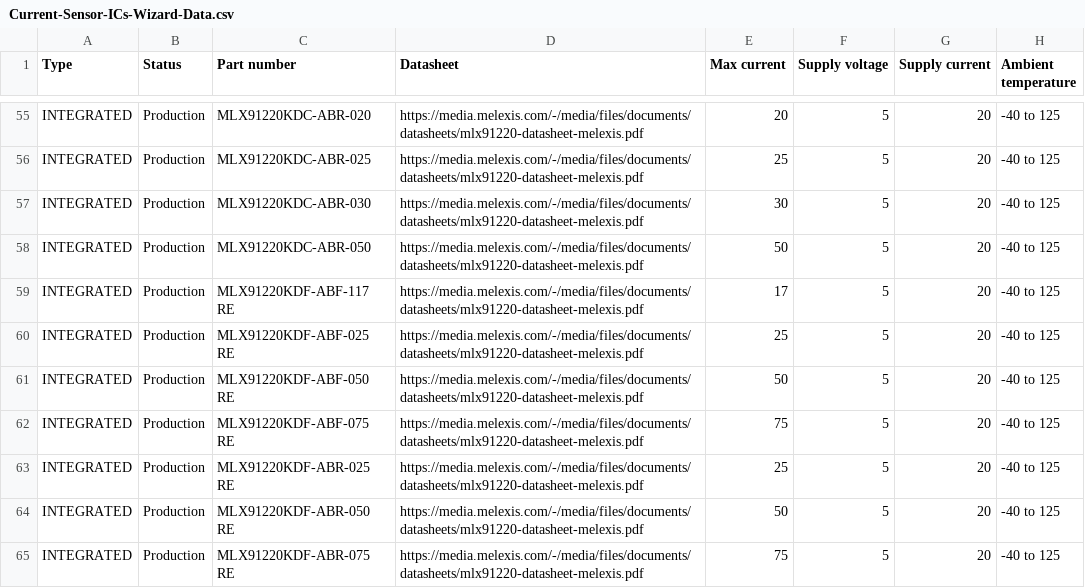
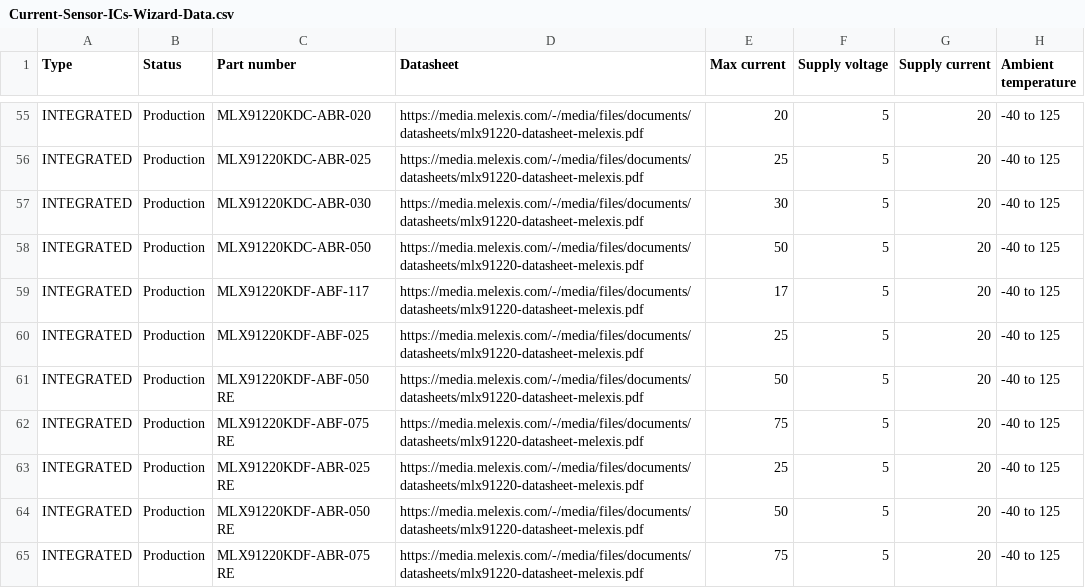
Before and after one commit to MelexisBC/Wizard--Current-Sensor-ICs-Data, a CSV file: Current-Sensor-ICs-Wizard-Data.csv, drawn as a sheet; only a part is shown, gaps mark what is left out; the diff names each change by its address in the sheet, - before the commit and + after, or states it on an @@ line.

Commit message:
Wizard - Current sensor ICs - Google sheet updated

```diff
--- a/Current-Sensor-ICs-Wizard-Data.csv
+++ b/Current-Sensor-ICs-Wizard-Data.csv
-C59 (Part number): MLX91220KDF-ABF-117 RE
+C59 (Part number): MLX91220KDF-ABF-117
-C60 (Part number): MLX91220KDF-ABF-025 RE
+C60 (Part number): MLX91220KDF-ABF-025
```
